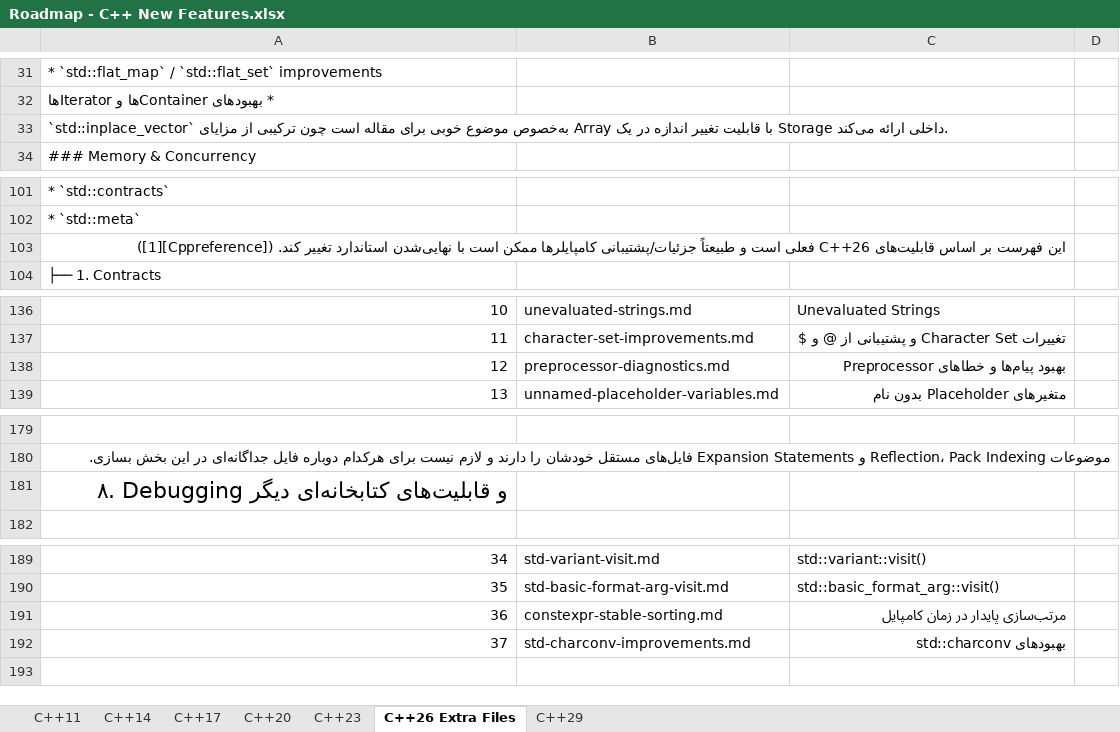
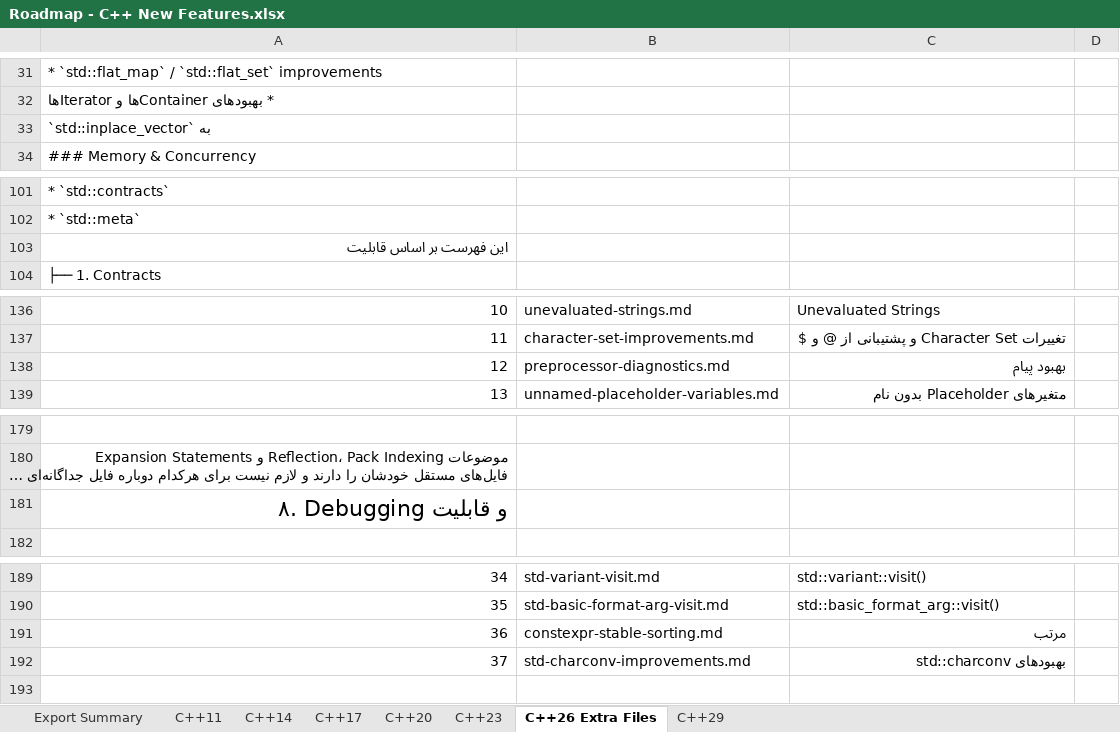
Before and after one commit to HadiAbbasi/Cpp-Modern-Features, an Excel workbook: docs/roadmap/Roadmap - C++ New Features.xlsx, sheet C++26 Extra Files, drawn as a sheet; only a part is shown, gaps mark what is left out; long unchanged cells end in …; values as stored, in another font and other column widths than the file's, no borders; the diff covers the shown part only; the diff names each change by its address in the sheet, - before the commit and + after, or states it on an @@ line.

```diff
--- a/docs/roadmap/Roadmap - C++ New Features.xlsx (sheet C++26 Extra Files)
+++ b/docs/roadmap/Roadmap - C++ New Features.xlsx (sheet C++26 Extra Files)
+sheet tab: Export Summary
-A33: `std::inplace_vector` به‌خصوص موضوع خوبی برای مقاله است چون ترکیبی از مزایای Array با قابلیت تغییر اندازه در یک Storage داخلی ارائه می‌کند.
+A33: `std::inplace_vector` به
-A103: …بر اساس قابلیت‌های C++26 فعلی است و طبیعتاً جزئیات/پشتیبانی کامپایلرها ممکن است با نهایی‌شدن استاندارد تغییر کند. ([Cppreference][1])
+A103: …بر اساس قابلیت
-C138: بهبود پیام‌ها و خطاهای Preprocessor
+C138: بهبود پیام
-A181: ۸. Debugging و قابلیت‌های کتابخانه‌ای دیگر
+A181: ۸. Debugging و قابلیت
-C191: مرتب‌سازی پایدار در زمان کامپایل
+C191: مرتب
```
Also changed, not shown: 9 edited cells and cell formats elsewhere in this sheet, sheet C++11, sheet C++20, sheet C++14, sheet C++17, sheet C++23, 1 other file.
